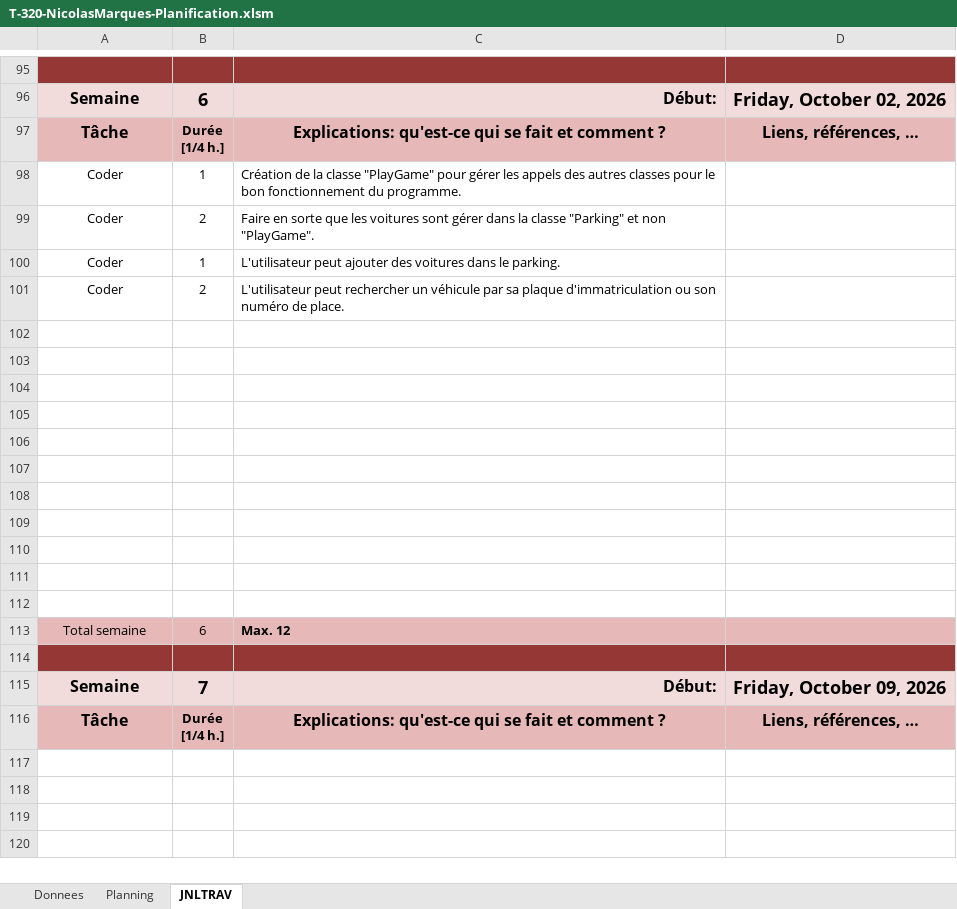
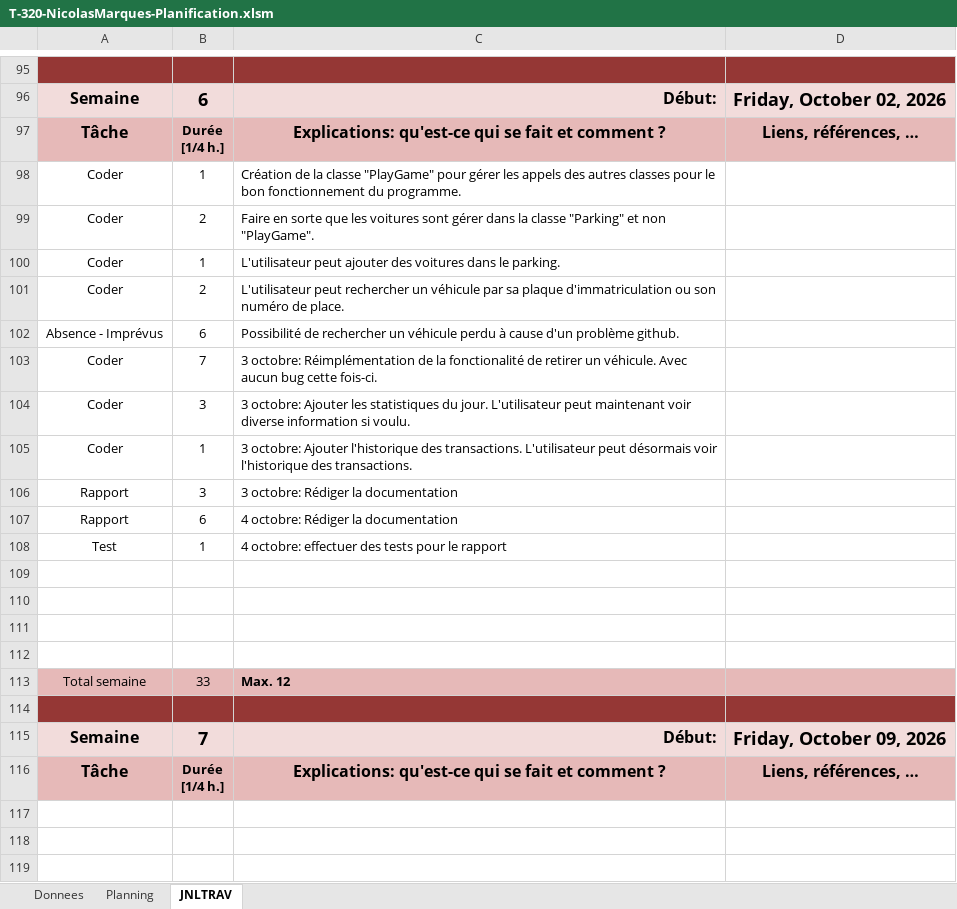
Before and after one commit to ChillNico09/320-NicolasMarques-P_Parking, an Excel workbook: T-320-NicolasMarques-Planification.xlsm, sheet JNLTRAV, drawn as a sheet; only a part is shown, gaps mark what is left out; the shorter side is filled out with more unchanged rows; values as stored, in another font and other column widths than the file's, no borders; charts and pictures not drawn; removed rows and columns are numbered as before the commit, all else as after; the diff names each change by its address in the sheet, - before the commit and + after, or states it on an @@ line.

```diff
--- a/T-320-NicolasMarques-Planification.xlsm (sheet JNLTRAV)
+++ b/T-320-NicolasMarques-Planification.xlsm (sheet JNLTRAV)
+row 102: Absence - Imprévus | 6 | Possibilité de rechercher un véhicule perdu à cause d'un problème github.
+row 103: Coder | 7 | 3 octobre: Réimplémentation de la fonctionalité de retirer un véhicule. Avec aucun bug cette fois-ci.
+row 104: Coder | 3 | 3 octobre: Ajouter les statistiques du jour. L'utilisateur peut maintenant voir diverse information si voulu.
+row 105: Coder | 1 | 3 octobre: Ajouter l'historique des transactions. L'utilisateur peut désormais voir l'historique des transactions.
+row 106: Rapport | 3 | 3 octobre: Rédiger la documentation
+row 107: Rapport | 6 | 4 octobre: Rédiger la documentation
+row 108: Test | 1 | 4 octobre: effectuer des tests pour le rapport
-row 106: (empty)
-row 107: (empty)
-row 108: (empty)
-row 109: (empty)
-row 110: (empty)
-row 111: (empty)
-row 112: (empty)
-B113: 6
+B113: 33
```
Also changed, not shown: charts or pictures, 50 other files.
